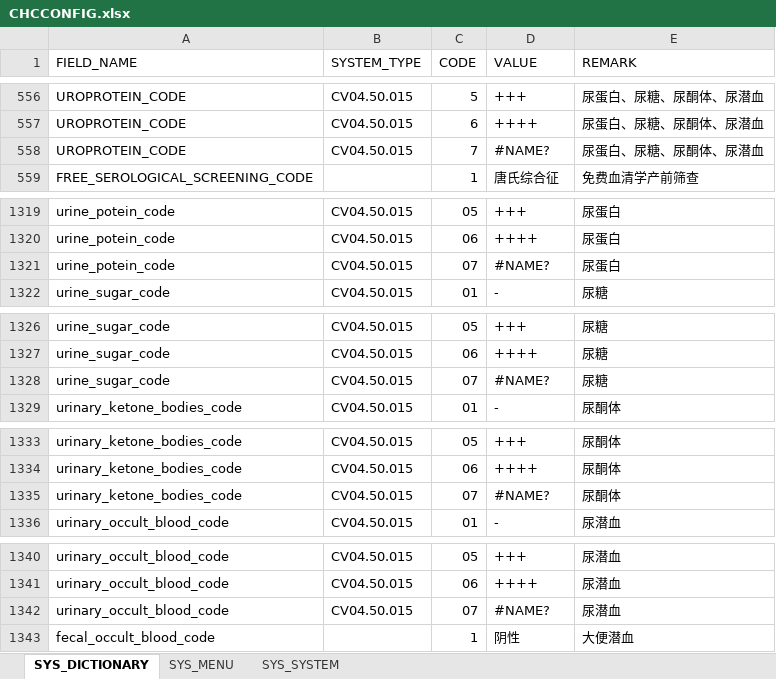
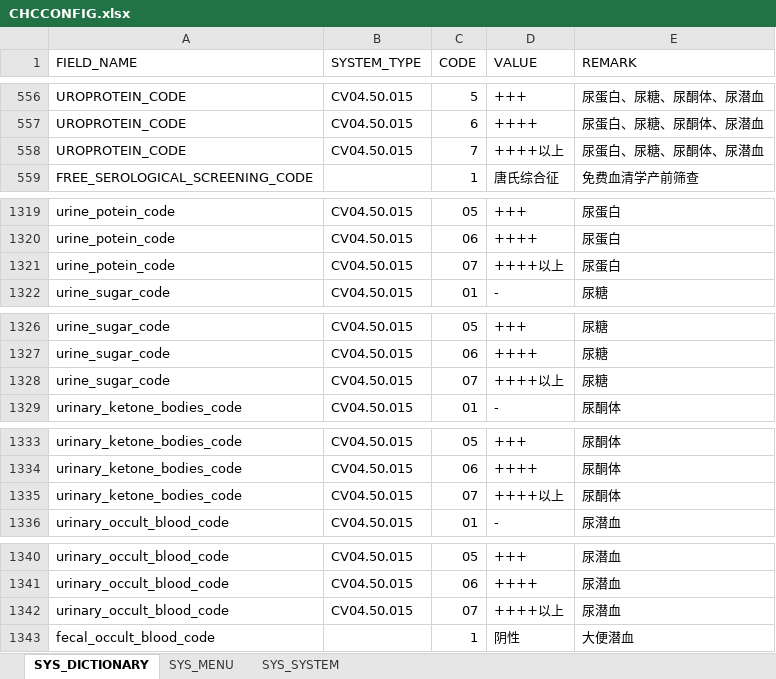
Before and after one commit to skducn/project1, an Excel workbook: instance/zyjk/CHC/信创/web/CHCCONFIG.xlsx, sheet SYS_DICTIONARY, drawn as a sheet; only a part is shown, gaps mark what is left out; values as stored, in another font and other column widths than the file's, no cell formats; the diff covers the shown part only; the diff names each change by its address in the sheet, - before the commit and + after, or states it on an @@ line.

```diff
--- a/instance/zyjk/CHC/信创/web/CHCCONFIG.xlsx (sheet SYS_DICTIONARY)
+++ b/instance/zyjk/CHC/信创/web/CHCCONFIG.xlsx (sheet SYS_DICTIONARY)
-D558 (VALUE): #NAME?
+D558 (VALUE): ++++以上
-D1321 (VALUE): #NAME?
+D1321 (VALUE): ++++以上
-D1328 (VALUE): #NAME?
+D1328 (VALUE): ++++以上
-D1335 (VALUE): #NAME?
+D1335 (VALUE): ++++以上
-D1342 (VALUE): #NAME?
+D1342 (VALUE): ++++以上
```
Also changed, not shown: 1 edited cell elsewhere in this sheet, sheet SYS_SYSTEM, cell formats, instance/zyjk/CHC/信创/web/5G.xlsx, instance/zyjk/CHC/信创/web/chc.xlsx, 5 other files.
